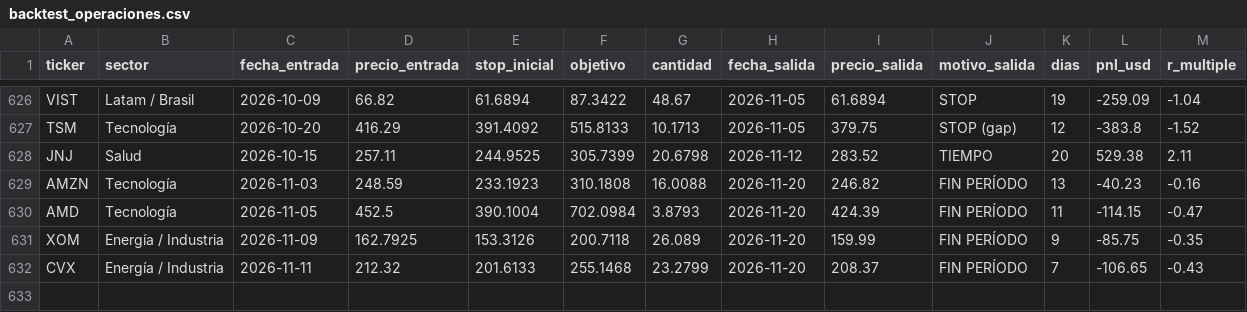
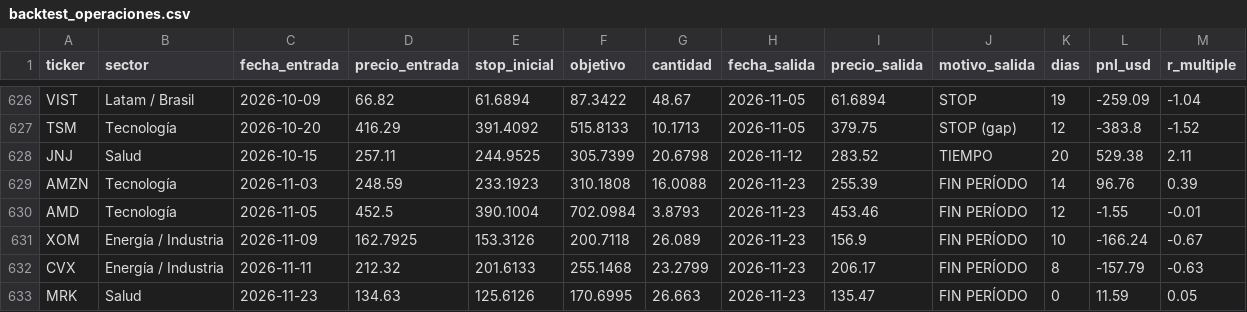
Before and after one commit to facundogreyak/swing-agent, a CSV file: reportes/backtest_operaciones.csv, drawn as a sheet; only a part is shown, gaps mark what is left out.

```diff
--- a/reportes/backtest_operaciones.csv
+++ b/reportes/backtest_operaciones.csv
@@ -628,5 +628,6 @@ TSM,Tecnología,2026-10-20,416.29,391.4092,515.8133,10.1713,2026-11-05,379.75,ST
 JNJ,Salud,2026-10-15,257.11,244.9525,305.7399,20.6798,2026-11-12,283.52,TIEMPO,20,529.38,2.11
-AMZN,Tecnología,2026-11-03,248.59,233.1923,310.1808,16.0088,2026-11-20,246.82,FIN PERÍODO,13,-40.23,-0.16
-AMD,Tecnología,2026-11-05,452.5,390.1004,702.0984,3.8793,2026-11-20,424.39,FIN PERÍODO,11,-114.15,-0.47
-XOM,Energía / Industria,2026-11-09,162.7925,153.3126,200.7118,26.089,2026-11-20,159.99,FIN PERÍODO,9,-85.75,-0.35
-CVX,Energía / Industria,2026-11-11,212.32,201.6133,255.1468,23.2799,2026-11-20,208.37,FIN PERÍODO,7,-106.65,-0.43
+AMZN,Tecnología,2026-11-03,248.59,233.1923,310.1808,16.0088,2026-11-23,255.39,FIN PERÍODO,14,96.76,0.39
+AMD,Tecnología,2026-11-05,452.5,390.1004,702.0984,3.8793,2026-11-23,453.46,FIN PERÍODO,12,-1.55,-0.01
+XOM,Energía / Industria,2026-11-09,162.7925,153.3126,200.7118,26.089,2026-11-23,156.9,FIN PERÍODO,10,-166.24,-0.67
+CVX,Energía / Industria,2026-11-11,212.32,201.6133,255.1468,23.2799,2026-11-23,206.17,FIN PERÍODO,8,-157.79,-0.63
+MRK,Salud,2026-11-23,134.63,125.6126,170.6995,26.663,2026-11-23,135.47,FIN PERÍODO,0,11.59,0.05
```
Also changed, not shown: reportes/cedears.csv, reportes/momentum_calibracion.csv, 46 other files.
